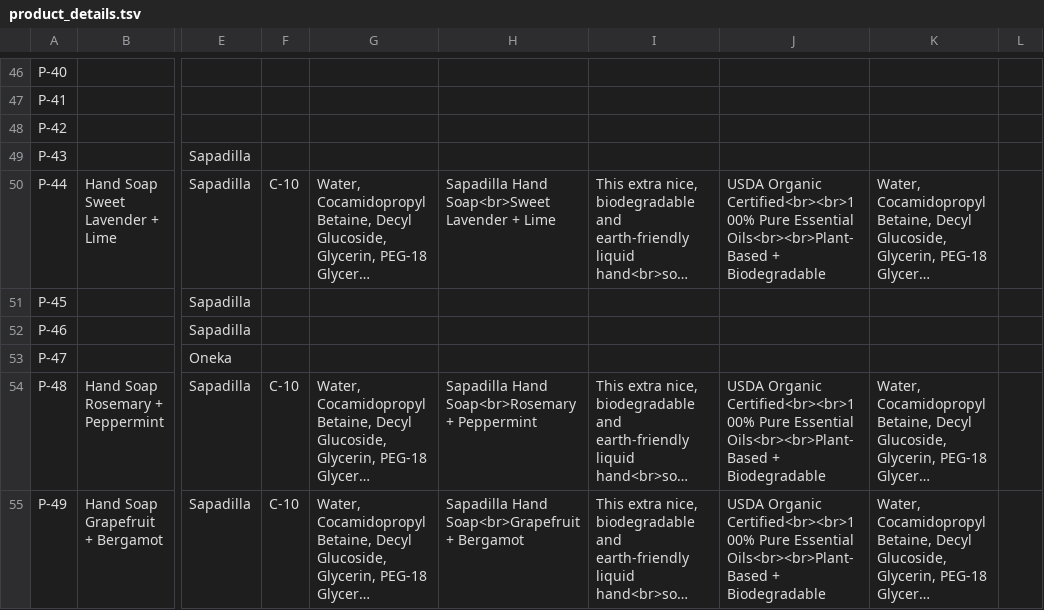
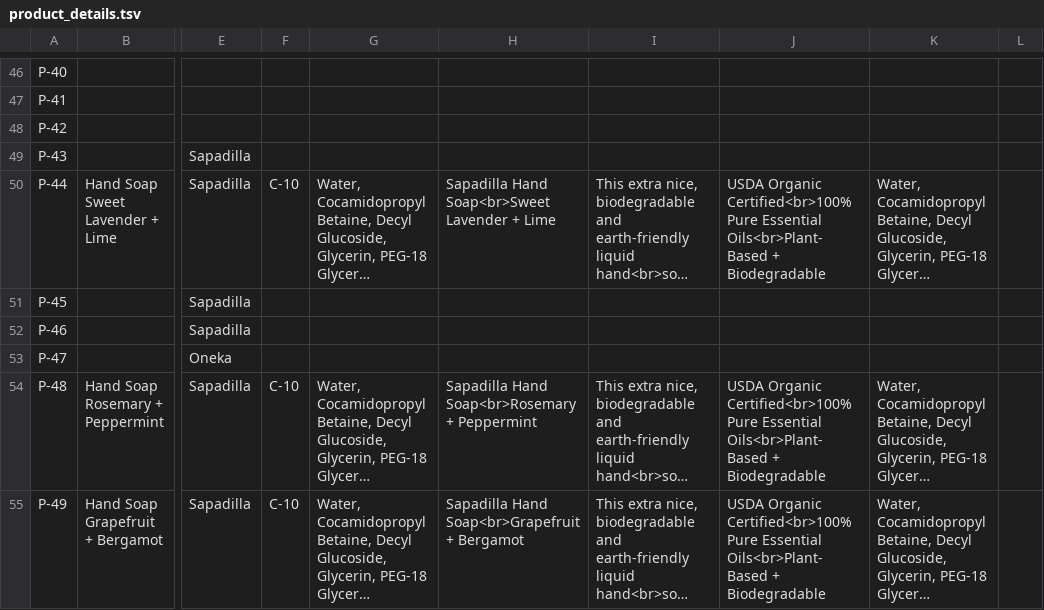
Before and after one commit to opensoapstand/station_computer, a TSV file: ui/references/products/product_details.tsv, drawn as a sheet; only a part is shown, gaps mark what is left out; long unchanged cells end in …; the diff covers the shown part only; the diff names each change by its address in the sheet, - before the commit and + after, or states it on an @@ line.

```diff
--- a/ui/references/products/product_details.tsv
+++ b/ui/references/products/product_details.tsv
-J50: USDA Organic Certified<br><br>100% Pure Essential Oils<br><br>Plant-Based + Biodegradable
+J50: USDA Organic Certified<br>100% Pure Essential Oils<br>Plant-Based + Biodegradable
-J54:J55: USDA Organic Certified<br><br>100% Pure Essential Oils<br><br>Plant-Based + Biodegradable
+J54:J55: USDA Organic Certified<br>100% Pure Essential Oils<br>Plant-Based + Biodegradable
```
Also changed, not shown: 1 added row and 66 edited cells elsewhere in this file, 13 other files.
